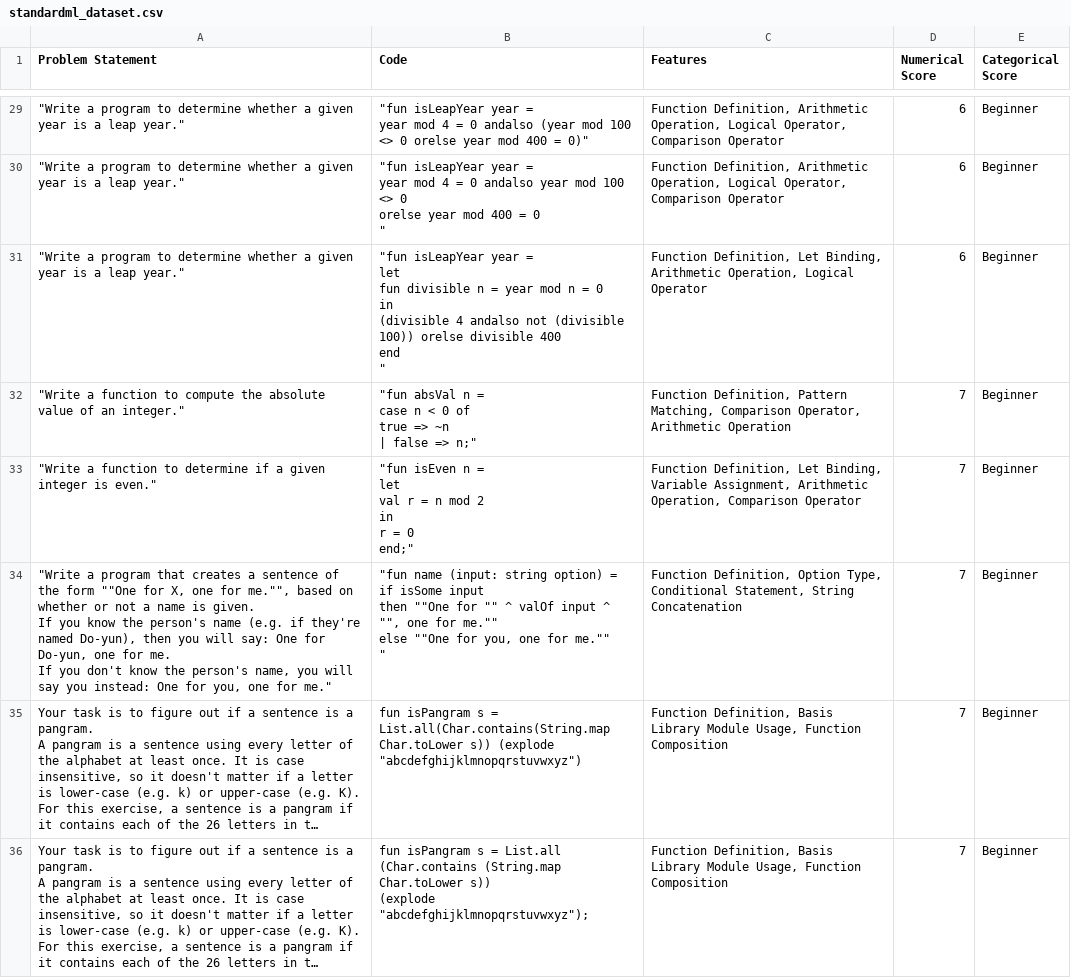
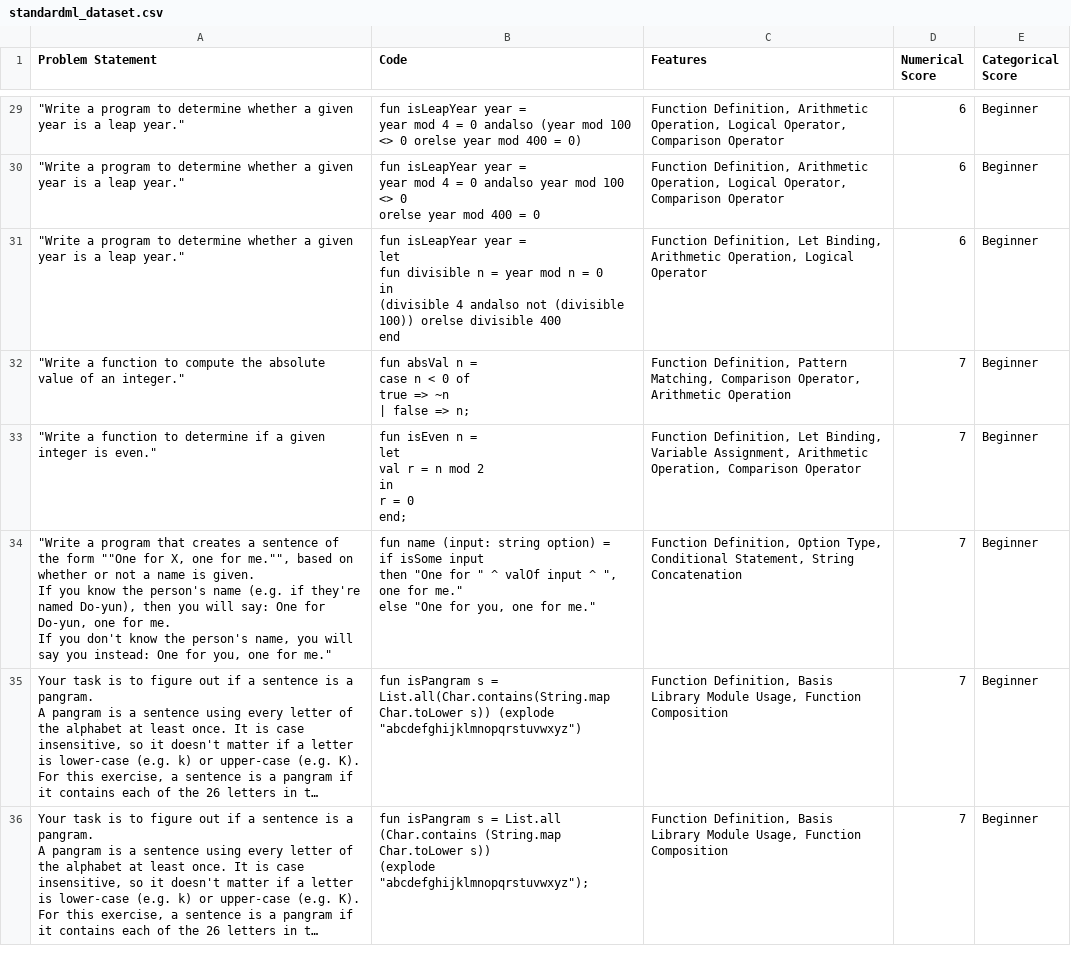
Before and after one commit to felixtli/PALS-FINAL, a CSV file: PALS/standardml_dataset.csv, drawn as a sheet; only a part is shown, gaps mark what is left out; long unchanged cells end in …; ↵ is a line break in a cell; the diff covers the shown part only; the diff names each change by its address in the sheet, - before the commit and + after, or states it on an @@ line.

```diff
--- a/PALS/standardml_dataset.csv
+++ b/PALS/standardml_dataset.csv
-B29 (Code): "fun isLeapYear year = ↵ year mod 4 = 0 andalso (year mod 100 <> 0 orelse year mod 400 = 0)"
+B29 (Code): fun isLeapYear year = ↵ year mod 4 = 0 andalso (year mod 100 <> 0 orelse year mod 400 = 0)
-B30 (Code): "fun isLeapYear year = ↵ year mod 4 = 0 andalso year mod 100 <> 0 ↵ orelse year mod 400 = 0 ↵ "
+B30 (Code): fun isLeapYear year = ↵ year mod 4 = 0 andalso year mod 100 <> 0 ↵ orelse year mod 400 = 0
-B31 (Code): "fun isLeapYear year = ↵ let ↵ fun divisible n = year mod n = 0 ↵ in ↵ (divisible 4 andalso not (divisible 100)) orelse divisible 400 ↵ end ↵ "
+B31 (Code): fun isLeapYear year = ↵ let ↵ fun divisible n = year mod n = 0 ↵ in ↵ (divisible 4 andalso not (divisible 100)) orelse divisible 400 ↵ end
-B32 (Code): "fun absVal n = ↵ case n < 0 of ↵ true => ~n ↵ | false => n;"
+B32 (Code): fun absVal n = ↵ case n < 0 of ↵ true => ~n ↵ | false => n;
-B33 (Code): "fun isEven n = ↵ let ↵ val r = n mod 2 ↵ in ↵ r = 0 ↵ end;"
+B33 (Code): fun isEven n = ↵ let ↵ val r = n mod 2 ↵ in ↵ r = 0 ↵ end;
-B34 (Code): "fun name (input: string option) = ↵ if isSome input ↵ then ""One for "" ^ valOf input ^ "", one for me."" ↵ else ""One for you, one for me."" ↵ "
+B34 (Code): fun name (input: string option) = ↵ if isSome input ↵ then "One for " ^ valOf input ^ ", one for me." ↵ else "One for you, one for me."
```
Also changed, not shown: 53 edited cells elsewhere in this file, 3 other files.
